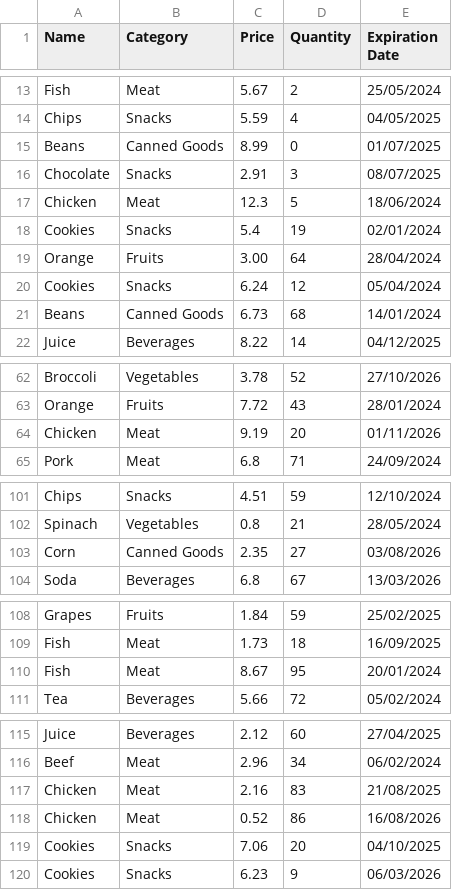
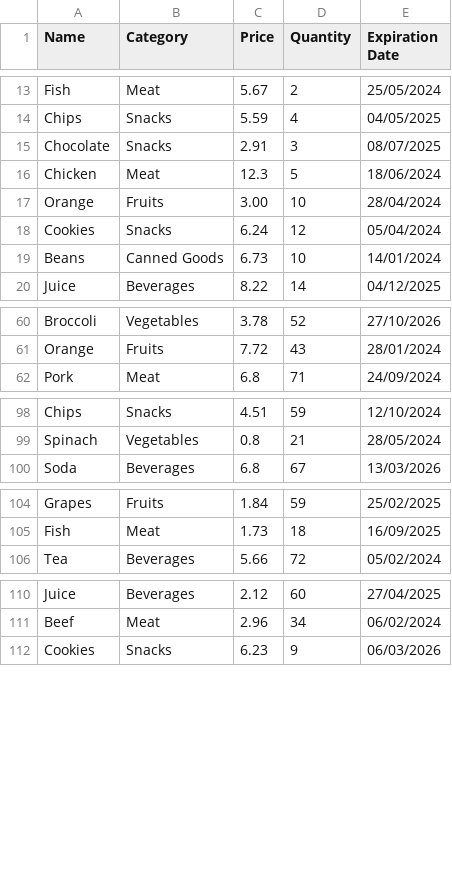
Before and after one commit to Sam559I/SkSamirulIslam_T1A3, a CSV file: src/grocery_items.csv, drawn as a sheet; only a part is shown, gaps mark what is left out; the diff covers the shown part only.

```diff
--- a/src/grocery_items.csv
+++ b/src/grocery_items.csv
@@ -14,9 +14,7 @@ Fish,Meat,5.67,2,25/05/2024
 Chips,Snacks,5.59,4,04/05/2025
-Beans,Canned Goods,8.99,0,01/07/2025
 Chocolate,Snacks,2.91,3,08/07/2025
 Chicken,Meat,12.3,5,18/06/2024
-Cookies,Snacks,5.4,19,02/01/2024
-Orange,Fruits,3.00,64,28/04/2024
+Orange,Fruits,3.00,10,28/04/2024
 Cookies,Snacks,6.24,12,05/04/2024
-Beans,Canned Goods,6.73,68,14/01/2024
+Beans,Canned Goods,6.73,10,14/01/2024
 Juice,Beverages,8.22,14,04/12/2025
@@ -63,3 +61,2 @@ Broccoli,Vegetables,3.78,52,27/10/2026
 Orange,Fruits,7.72,43,28/01/2024
-Chicken,Meat,9.19,20,01/11/2026
 Pork,Meat,6.8,71,24/09/2024
@@ -102,3 +99,2 @@ Chips,Snacks,4.51,59,12/10/2024
 Spinach,Vegetables,0.8,21,28/05/2024
-Corn,Canned Goods,2.35,27,03/08/2026
 Soda,Beverages,6.8,67,13/03/2026
@@ -109,3 +105,2 @@ Grapes,Fruits,1.84,59,25/02/2025
 Fish,Meat,1.73,18,16/09/2025
-Fish,Meat,8.67,95,20/01/2024
 Tea,Beverages,5.66,72,05/02/2024
@@ -116,5 +111,2 @@ Juice,Beverages,2.12,60,27/04/2025
 Beef,Meat,2.96,34,06/02/2024
-Chicken,Meat,2.16,83,21/08/2025
-Chicken,Meat,0.52,86,16/08/2026
-Cookies,Snacks,7.06,20,04/10/2025
 Cookies,Snacks,6.23,9,06/03/2026
```
Also changed, not shown: 2 removed rows elsewhere in this file, 2 other files.
